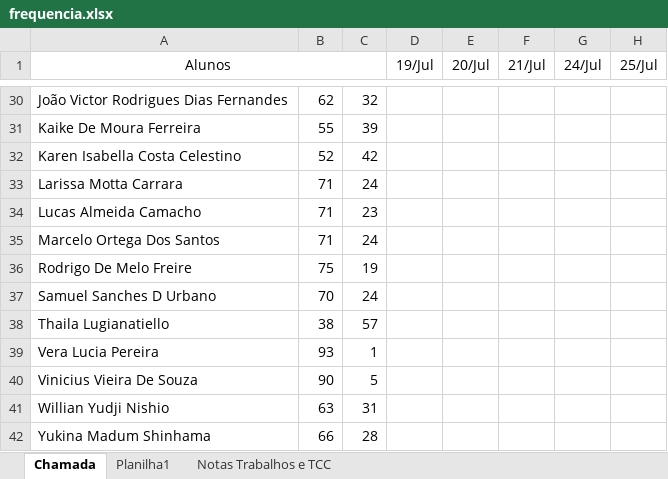
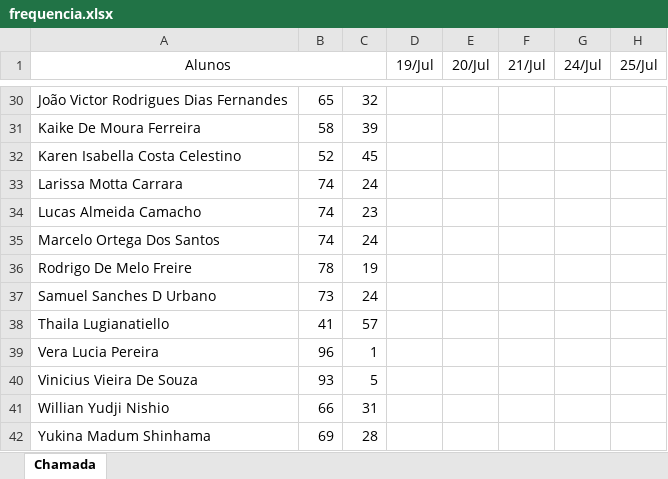
Before and after one commit to wellifabio/senai2023, an Excel workbook: 3des/frequencia.xlsx, sheet Chamada, drawn as a sheet; only a part is shown, gaps mark what is left out; values as stored, in another font and other column widths than the file's, no borders; conditional formats not drawn; the diff covers the shown part only; the diff names each change by its address in the sheet, - before the commit and + after, or states it on an @@ line.

```diff
--- a/3des/frequencia.xlsx (sheet Chamada)
+++ b/3des/frequencia.xlsx (sheet Chamada)
-sheet tab: Planilha1
-sheet tab: Notas Trabalhos e TCC
-B30: 62
+B30: 65
-B31: 55
+B31: 58
-C32: 42
+C32: 45
-B33:B35: 71
+B33:B35: 74
-B36: 75
+B36: 78
-B37: 70
+B37: 73
-B38: 38
+B38: 41
-B39: 93
+B39: 96
-B40: 90
+B40: 93
-B41: 63
+B41: 66
-B42: 66
+B42: 69
```
Also changed, not shown: 76 edited cells elsewhere in this sheet, 1des/frequencia.xlsx.
